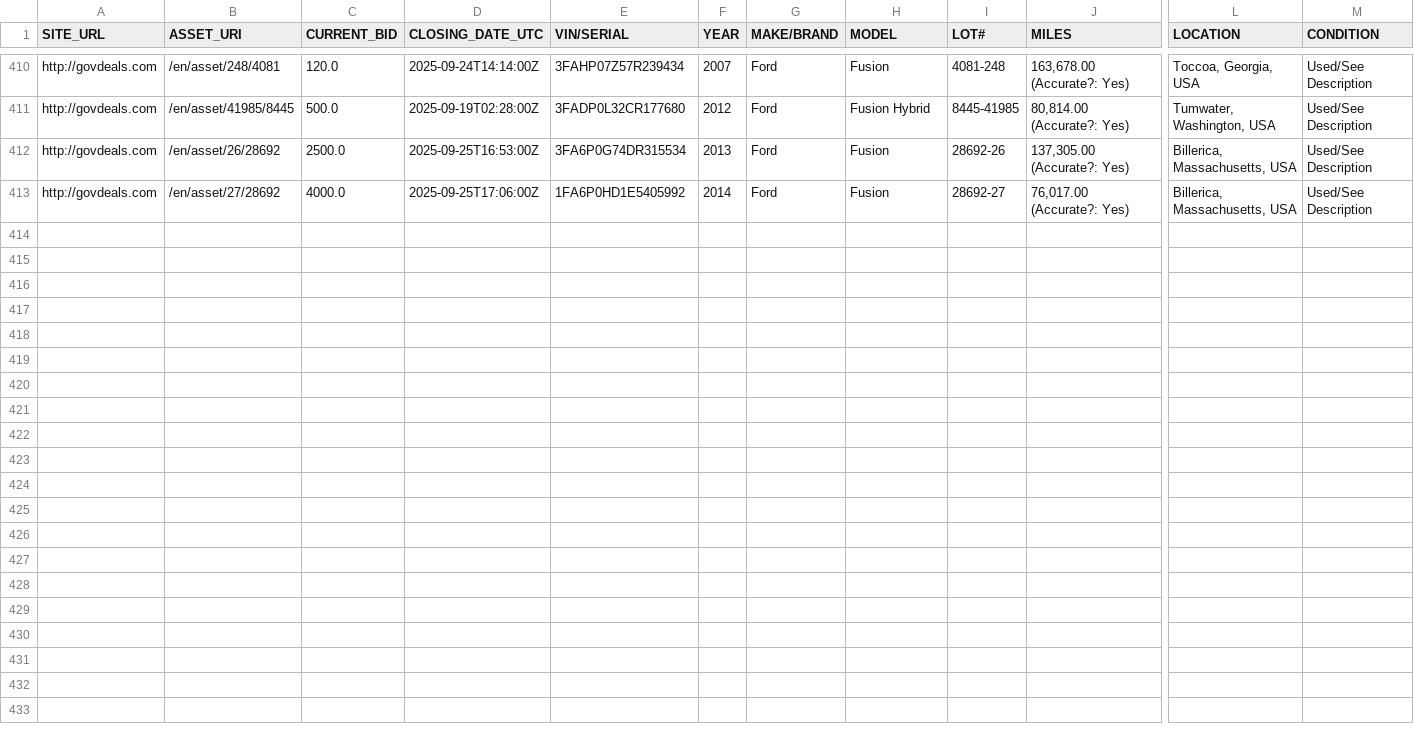
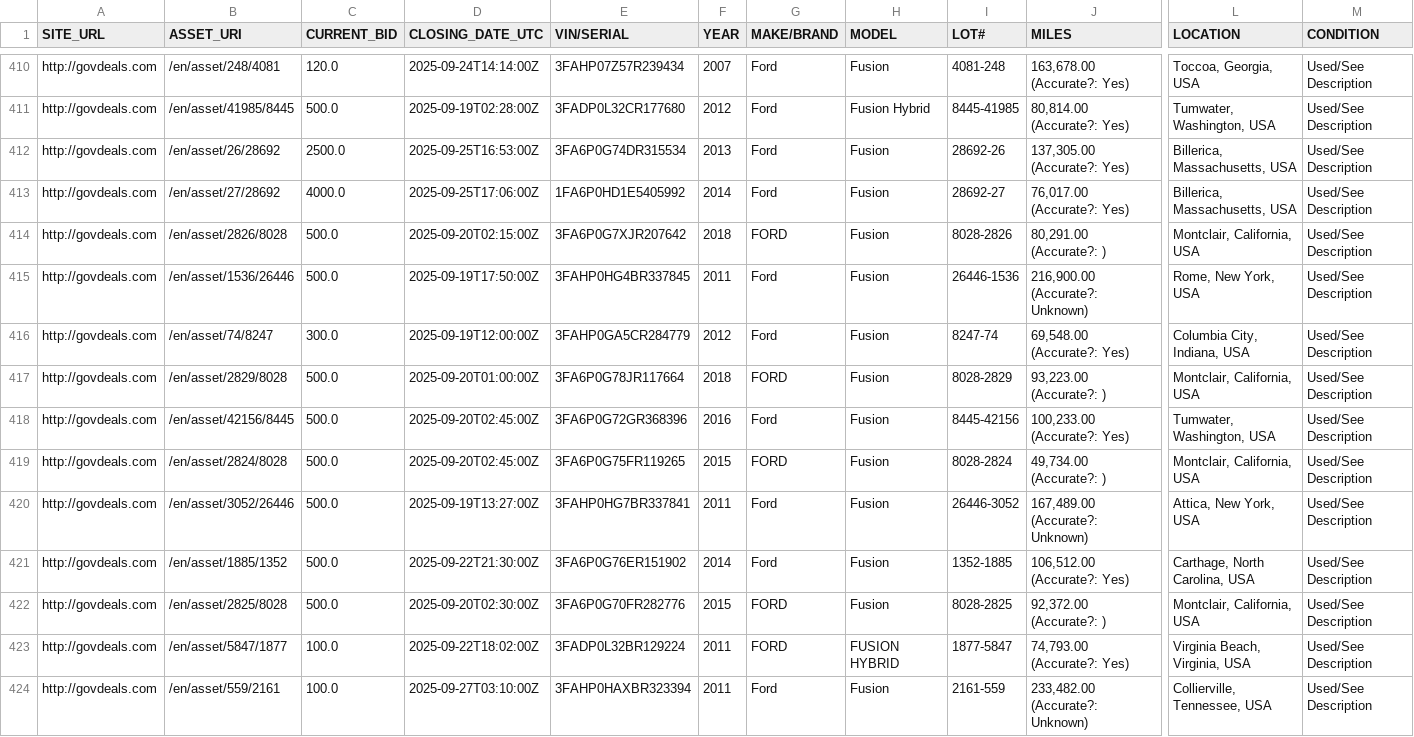
Before and after one commit to mark-toma/scrape-auction, a CSV file: ford-fusion.csv, drawn as a sheet; only a part is shown, gaps mark what is left out; rows hold the shown columns only; the diff names each change by its address in the sheet, - before the commit and + after, or states it on an @@ line.

Commit message:
Add data

```diff
--- a/ford-fusion.csv
+++ b/ford-fusion.csv
+row 414: http://govdeals.com | /en/asset/2826/8028 | 500.0 | 2025-09-20T02:15:00Z | 3FA6P0G7XJR207642 | 2018 | FORD | Fusion | 8028-2826 | 80,291.00 (Accurate?: ) | Montclair, California, USA | Used/See Description
+row 415: http://govdeals.com | /en/asset/1536/26446 | 500.0 | 2025-09-19T17:50:00Z | 3FAHP0HG4BR337845 | 2011 | Ford | Fusion | 26446-1536 | 216,900.00 (Accurate?: Unknown) | Rome, New York, USA | Used/See Description
+row 416: http://govdeals.com | /en/asset/74/8247 | 300.0 | 2025-09-19T12:00:00Z | 3FAHP0GA5CR284779 | 2012 | Ford | Fusion | 8247-74 | 69,548.00 (Accurate?: Yes) | Columbia City, Indiana, USA | Used/See Description
+row 417: http://govdeals.com | /en/asset/2829/8028 | 500.0 | 2025-09-20T01:00:00Z | 3FA6P0G78JR117664 | 2018 | FORD | Fusion | 8028-2829 | 93,223.00 (Accurate?: ) | Montclair, California, USA | Used/See Description
+row 418: http://govdeals.com | /en/asset/42156/8445 | 500.0 | 2025-09-20T02:45:00Z | 3FA6P0G72GR368396 | 2016 | Ford | Fusion | 8445-42156 | 100,233.00 (Accurate?: Yes) | Tumwater, Washington, USA | Used/See Description
+row 419: http://govdeals.com | /en/asset/2824/8028 | 500.0 | 2025-09-20T02:45:00Z | 3FA6P0G75FR119265 | 2015 | FORD | Fusion | 8028-2824 | 49,734.00 (Accurate?: ) | Montclair, California, USA | Used/See Description
+row 420: http://govdeals.com | /en/asset/3052/26446 | 500.0 | 2025-09-19T13:27:00Z | 3FAHP0HG7BR337841 | 2011 | Ford | Fusion | 26446-3052 | 167,489.00 (Accurate?: Unknown) | Attica, New York, USA | Used/See Description
+row 421: http://govdeals.com | /en/asset/1885/1352 | 500.0 | 2025-09-22T21:30:00Z | 3FA6P0G76ER151902 | 2014 | Ford | Fusion | 1352-1885 | 106,512.00 (Accurate?: Yes) | Carthage, North Carolina, USA | Used/See Description
+row 422: http://govdeals.com | /en/asset/2825/8028 | 500.0 | 2025-09-20T02:30:00Z | 3FA6P0G70FR282776 | 2015 | FORD | Fusion | 8028-2825 | 92,372.00 (Accurate?: ) | Montclair, California, USA | Used/See Description
+row 423: http://govdeals.com | /en/asset/5847/1877 | 100.0 | 2025-09-22T18:02:00Z | 3FADP0L32BR129224 | 2011 | FORD | FUSION HYBRID | 1877-5847 | 74,793.00 (Accurate?: Yes) | Virginia Beach, Virginia, USA | Used/See Description
+row 424: http://govdeals.com | /en/asset/559/2161 | 100.0 | 2025-09-27T03:10:00Z | 3FAHP0HAXBR323394 | 2011 | Ford | Fusion | 2161-559 | 233,482.00 (Accurate?: Unknown) | Collierville, Tennessee, USA | Used/See Description
```
Also changed, not shown: ford-escape.csv, ford-focus.csv, 2 other files.
